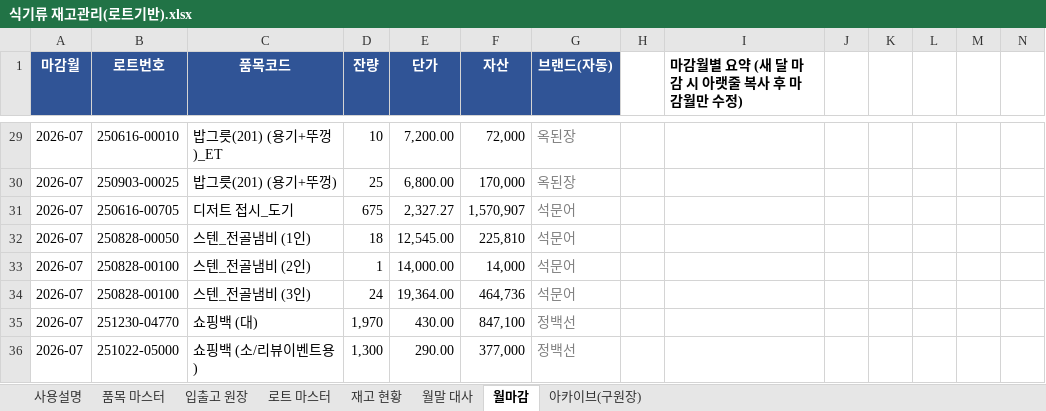
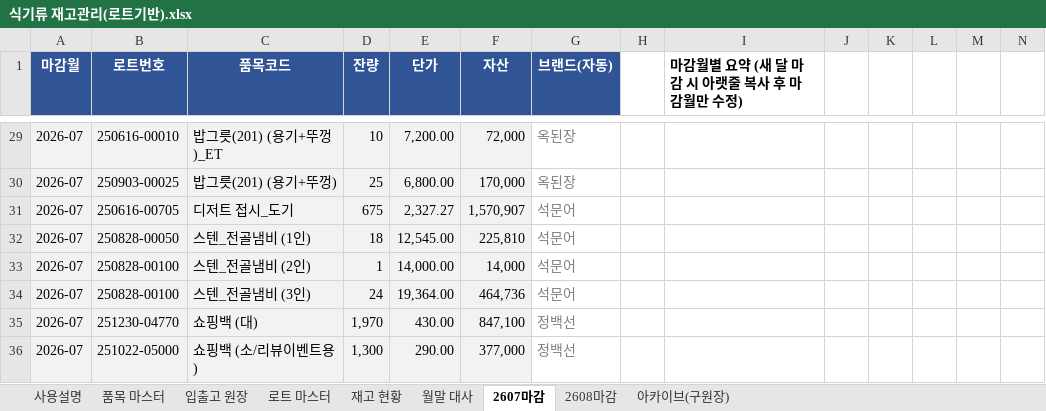
Before and after one commit to RHJ92/bt, an Excel workbook: inventory_management/tableware/식기류 재고관리(로트기반).xlsx, sheet 2607마감, drawn as a sheet; only a part is shown, gaps mark what is left out; values as stored, in another font and other column widths than the file's, no borders; the diff covers the shown part only; the diff names each change by its address in the sheet, - before the commit and + after, or states it on an @@ line.

```diff
--- a/inventory_management/tableware/식기류 재고관리(로트기반).xlsx (sheet 2607마감)
+++ b/inventory_management/tableware/식기류 재고관리(로트기반).xlsx (sheet 2607마감)
-sheet tab: 월마감
+sheet tab: 2607마감
+sheet tab: 2608마감
-A29:F36 fill: none
+A29:F36 fill: #F2F2F2
```
Also changed, not shown: cell formats elsewhere in this sheet, sheet 입출고 원장, sheet 월말 대사, 22 other files.
